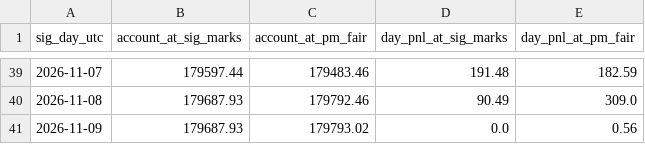
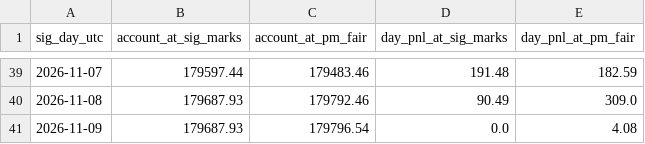
Before and after one commit to pieropls/PredictionsCup26, a CSV file: data/pnl_daily.csv, drawn as a sheet; only a part is shown, gaps mark what is left out.

```diff
--- a/data/pnl_daily.csv
+++ b/data/pnl_daily.csv
@@ -40,2 +40,2 @@ sig_day_utc,account_at_sig_marks,account_at_pm_fair,day_pnl_at_sig_marks,day_pnl
 2026-11-08,179687.93,179792.46,90.49,309.0
-2026-11-09,179687.93,179793.02,0.0,0.56
+2026-11-09,179687.93,179796.54,0.0,4.08
```
Also changed, not shown: data/portfolio_final.csv, data/rank.csv, 9 other files.
